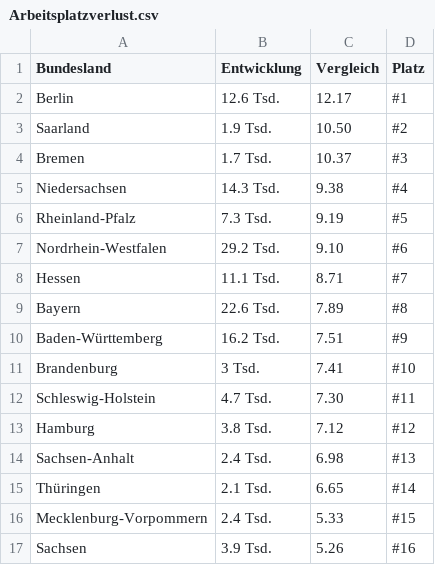
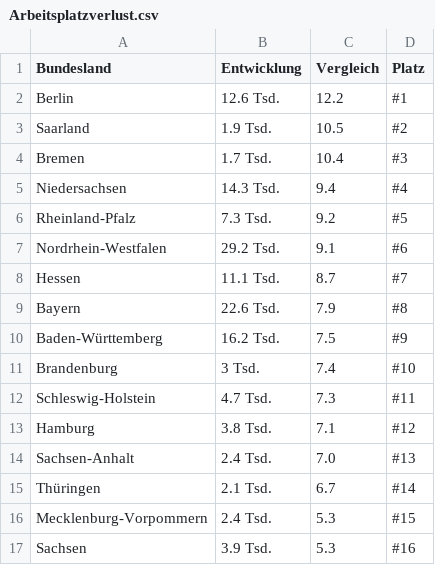
Before and after one commit to GabrielKnoll/InfosVis-Team31, a CSV file: Dataset/csv/Arbeitsplatzverlust.csv, drawn as a sheet.

```diff
--- a/Dataset/csv/Arbeitsplatzverlust.csv
+++ b/Dataset/csv/Arbeitsplatzverlust.csv
@@ -1,17 +1,17 @@
 Bundesland,Entwicklung,Vergleich,Platz
-Berlin,12.6 Tsd.,12.17,#1
-Saarland,1.9 Tsd.,10.50,#2
-Bremen,1.7 Tsd.,10.37,#3
-Niedersachsen,14.3 Tsd.,9.38,#4
-Rheinland-Pfalz,7.3 Tsd.,9.19,#5
-Nordrhein-Westfalen,29.2 Tsd.,9.10,#6
-Hessen,11.1 Tsd.,8.71,#7
-Bayern,22.6 Tsd.,7.89,#8
-Baden-Württemberg,16.2 Tsd.,7.51,#9
-Brandenburg,3 Tsd.,7.41,#10
-Schleswig-Holstein,4.7 Tsd.,7.30,#11
-Hamburg,3.8 Tsd.,7.12,#12
-Sachsen-Anhalt,2.4 Tsd.,6.98,#13
-Thüringen,2.1 Tsd.,6.65,#14
-Mecklenburg-Vorpommern,2.4 Tsd.,5.33,#15
-Sachsen,3.9 Tsd.,5.26,#16
+Berlin,12.6 Tsd.,12.2,#1
+Saarland,1.9 Tsd.,10.5,#2
+Bremen,1.7 Tsd.,10.4,#3
+Niedersachsen,14.3 Tsd.,9.4,#4
+Rheinland-Pfalz,7.3 Tsd.,9.2,#5
+Nordrhein-Westfalen,29.2 Tsd.,9.1,#6
+Hessen,11.1 Tsd.,8.7,#7
+Bayern,22.6 Tsd.,7.9,#8
+Baden-Württemberg,16.2 Tsd.,7.5,#9
+Brandenburg,3 Tsd.,7.4,#10
+Schleswig-Holstein,4.7 Tsd.,7.3,#11
+Hamburg,3.8 Tsd.,7.1,#12
+Sachsen-Anhalt,2.4 Tsd.,7.0,#13
+Thüringen,2.1 Tsd.,6.7,#14
+Mecklenburg-Vorpommern,2.4 Tsd.,5.3,#15
+Sachsen,3.9 Tsd.,5.3,#16
```
Also changed, not shown: Dataset/csv/Insolvenzentwicklung.csv, Dataset/csv/Umsatzrückgang.csv.
